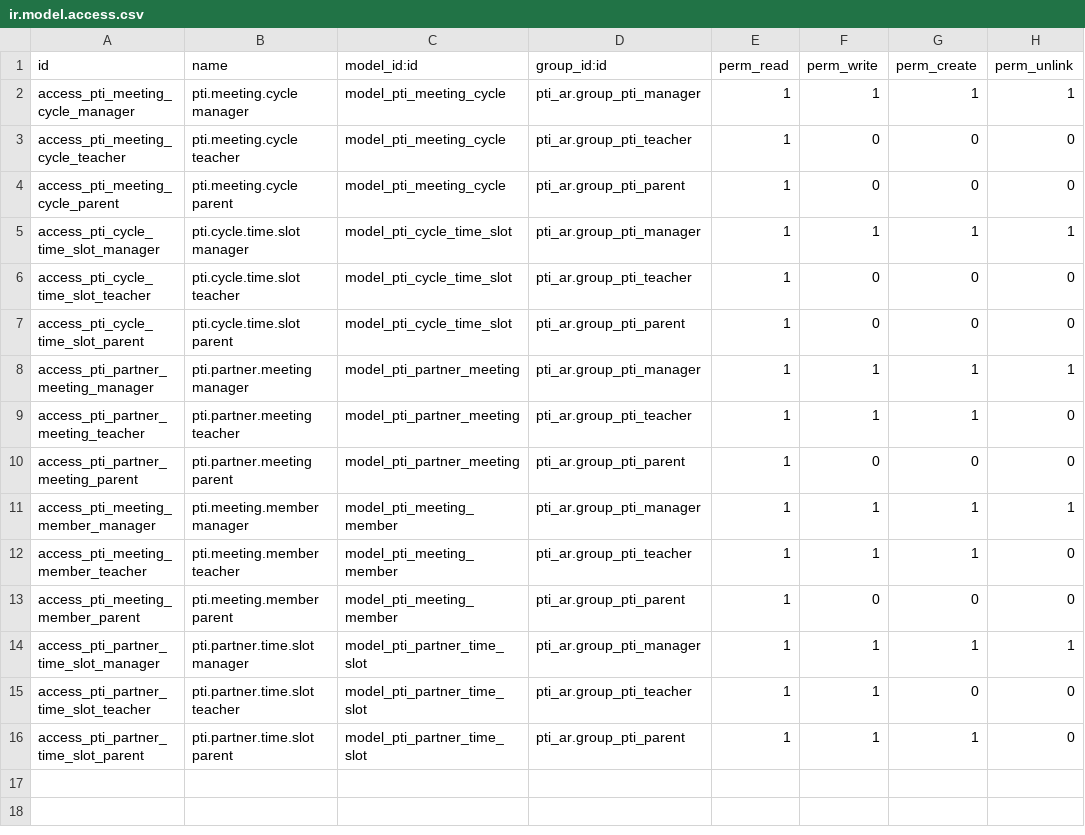
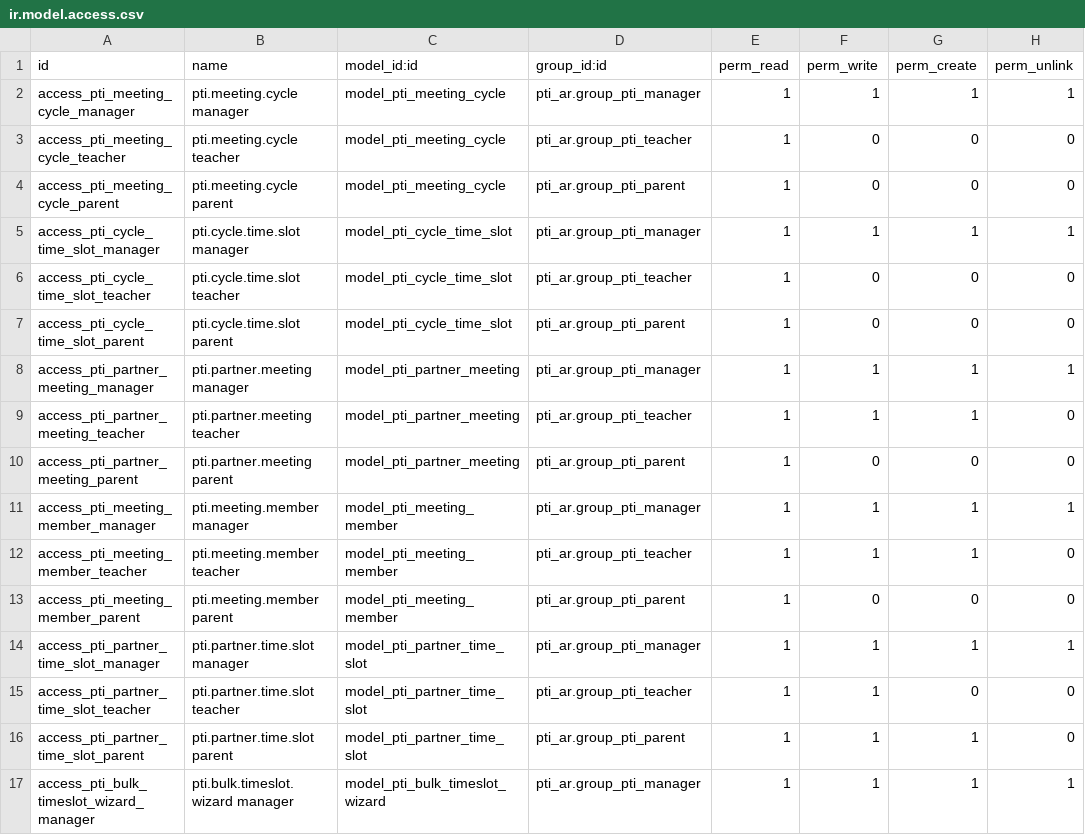
Before and after one commit to agrogers/pti_ar, a CSV file: security/ir.model.access.csv, drawn as a sheet.

```diff
--- a/security/ir.model.access.csv
+++ b/security/ir.model.access.csv
@@ -16 +16,2 @@ access_pti_partner_time_slot_teacher,pti.partner.time.slot teacher,model_pti_par
 access_pti_partner_time_slot_parent,pti.partner.time.slot parent,model_pti_partner_time_slot,pti_ar.group_pti_parent,1,1,1,0
+access_pti_bulk_timeslot_wizard_manager,pti.bulk.timeslot.wizard manager,model_pti_bulk_timeslot_wizard,pti_ar.group_pti_manager,1,1,1,1
```
Also changed, not shown: 6 other files.
